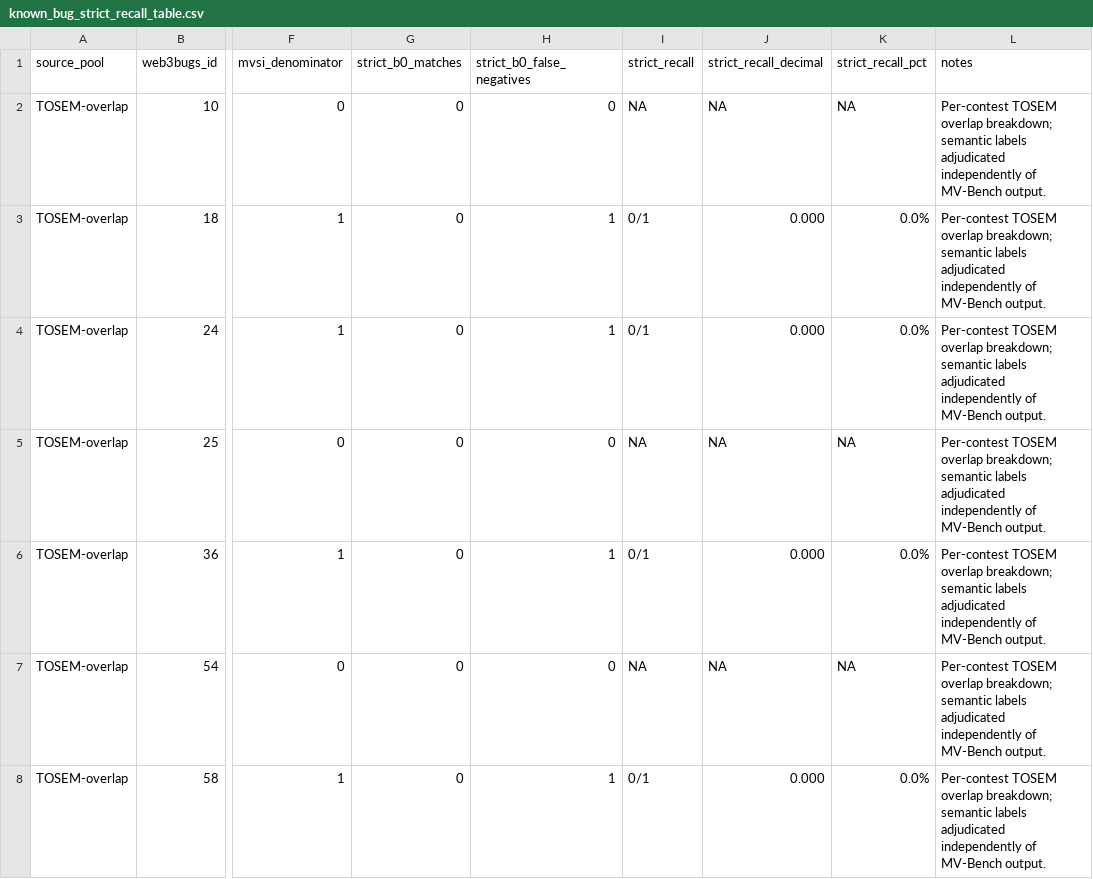
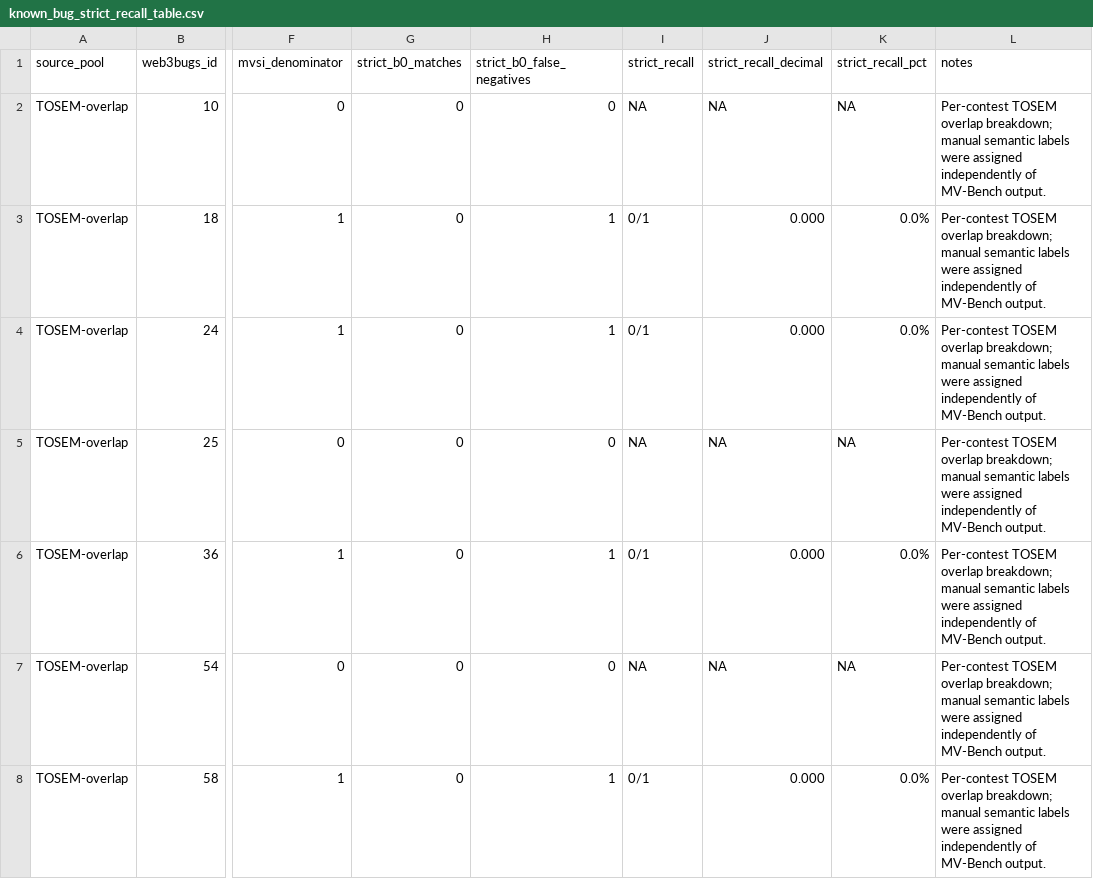
Before and after one commit to vau3677/anonymized_repo_ase26, a CSV file: oracle/known_bug_strict_recall_table.csv, drawn as a sheet; only a part is shown, gaps mark what is left out; the diff covers the shown part only; the diff names each change by its address in the sheet, - before the commit and + after, or states it on an @@ line.

```diff
--- a/oracle/known_bug_strict_recall_table.csv
+++ b/oracle/known_bug_strict_recall_table.csv
-L2:L8 (notes): …overlap breakdown; semantic labels adjudicated independently of…
+L2:L8 (notes): …overlap breakdown; manual semantic labels were assigned independently of…
```
Also changed, not shown: 4 added rows, 2 removed rows and 6 edited cells elsewhere in this file, 19 other files.
